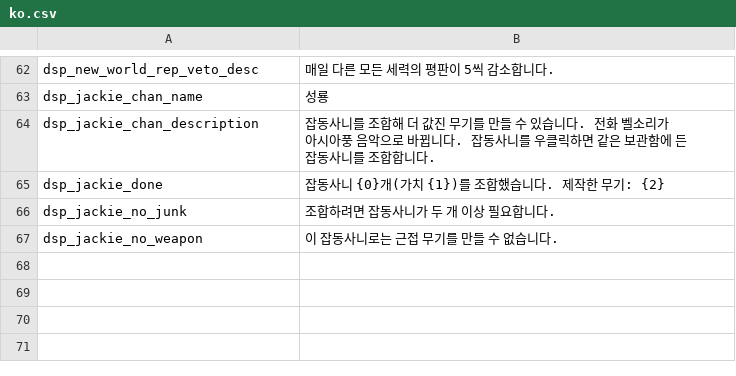
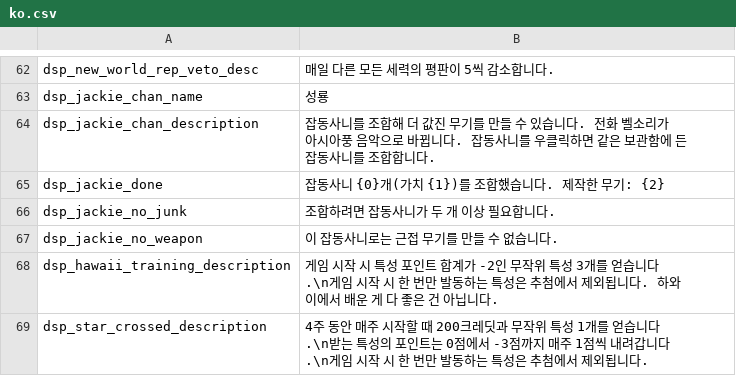
Before and after one commit to project-parr0t/probably-translated, a CSV file: workshop-overlays/3834226532/Localization/ko.csv, drawn as a sheet; only a part is shown, gaps mark what is left out.

```diff
--- a/workshop-overlays/3834226532/Localization/ko.csv
+++ b/workshop-overlays/3834226532/Localization/ko.csv
@@ -67 +67,3 @@ dsp_jackie_no_junk,조합하려면 잡동사니가 두 개 이상 필요합니
 dsp_jackie_no_weapon,이 잡동사니로는 근접 무기를 만들 수 없습니다.
+dsp_hawaii_training_description,게임 시작 시 특성 포인트 합계가 -2인 무작위 특성 3개를 얻습니다.\n게임 시작 시 한 번만 발동하는 특성은 추첨에서 제외됩니다. 하와이에서 배운 게 다 좋은 건 아닙니다.
+dsp_star_crossed_description,4주 동안 매주 시작할 때 200크레딧과 무작위 특성 1개를 얻습니다.\n받는 특성의 포인트는 0점에서 -3점까지 매주 1점씩 내려갑니다.\n게임 시작 시 한 번만 발동하는 특성은 추첨에서 제외됩니다.
```
Also changed, not shown: workshop-overlays/3829409725/Localization/ko.csv, workshop-overlays/3832941698/Localization/ko.csv, 19 other files.
